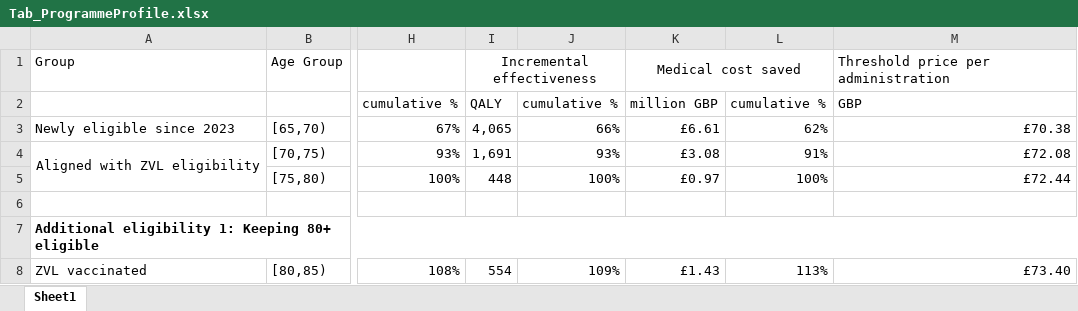
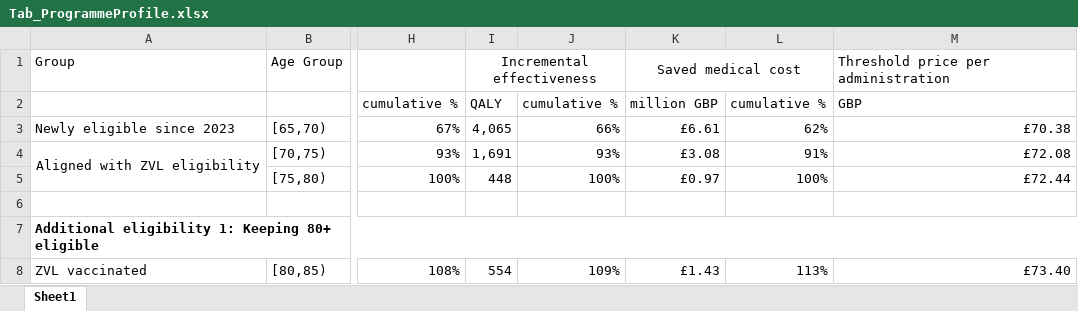
Before and after one commit to TimeWz667/HPRU_Shingrix, an Excel workbook: docs/tabs/Tab_ProgrammeProfile.xlsx, sheet Sheet1, drawn as a sheet; only a part is shown, gaps mark what is left out; values as stored, in another font and other column widths than the file's, no borders; the diff names each change by its address in the sheet, - before the commit and + after, or states it on an @@ line.

```diff
--- a/docs/tabs/Tab_ProgrammeProfile.xlsx (sheet Sheet1)
+++ b/docs/tabs/Tab_ProgrammeProfile.xlsx (sheet Sheet1)
-K1: Medical cost saved
+K1: Saved medical cost
```
Also changed, not shown: 15 other files.
